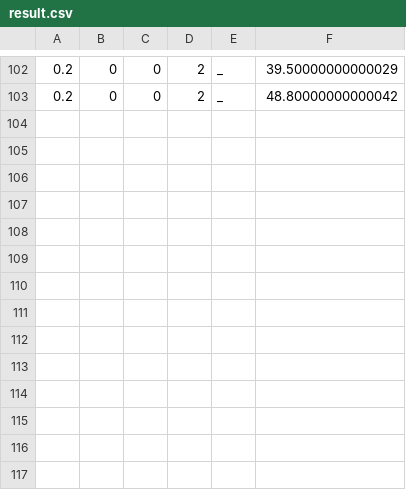
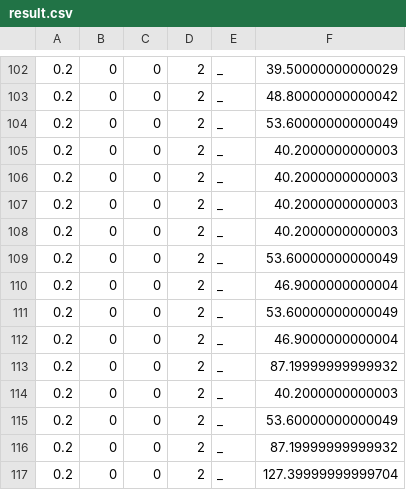
Before and after one commit to IChihWang/Routing, a CSV file: SUMO_env/result/result.csv, drawn as a sheet; only a part is shown, gaps mark what is left out; the diff names each change by its address in the sheet, - before the commit and + after, or states it on an @@ line.

```diff
--- a/SUMO_env/result/result.csv
+++ b/SUMO_env/result/result.csv
+row 104: 0.2 | 0 | 0 | 2 | _ | 53.60000000000049
+row 105: 0.2 | 0 | 0 | 2 | _ | 40.2000000000003
+row 106: 0.2 | 0 | 0 | 2 | _ | 40.2000000000003
+row 107: 0.2 | 0 | 0 | 2 | _ | 40.2000000000003
+row 108: 0.2 | 0 | 0 | 2 | _ | 40.2000000000003
+row 109: 0.2 | 0 | 0 | 2 | _ | 53.60000000000049
+row 110: 0.2 | 0 | 0 | 2 | _ | 46.9000000000004
+row 111: 0.2 | 0 | 0 | 2 | _ | 53.60000000000049
+row 112: 0.2 | 0 | 0 | 2 | _ | 46.9000000000004
+row 113: 0.2 | 0 | 0 | 2 | _ | 87.19999999999932
+row 114: 0.2 | 0 | 0 | 2 | _ | 40.2000000000003
+row 115: 0.2 | 0 | 0 | 2 | _ | 53.60000000000049
+row 116: 0.2 | 0 | 0 | 2 | _ | 87.19999999999932
+row 117: 0.2 | 0 | 0 | 2 | _ | 127.39999999999704
```
Also changed, not shown: 4 other files.
